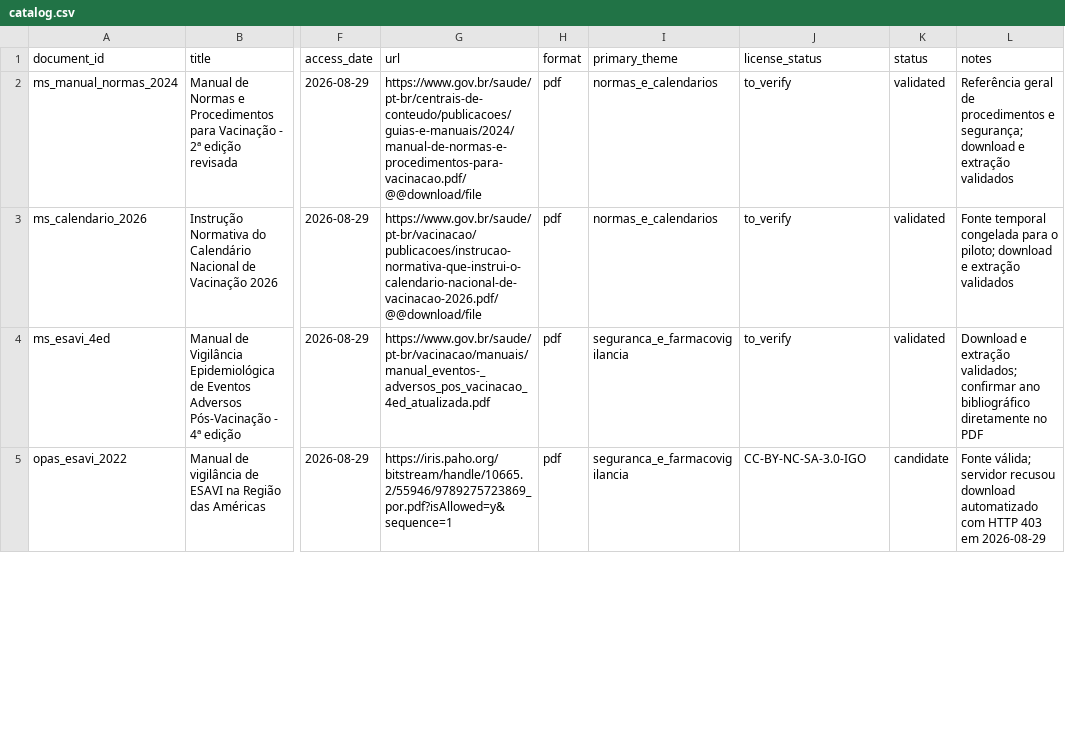
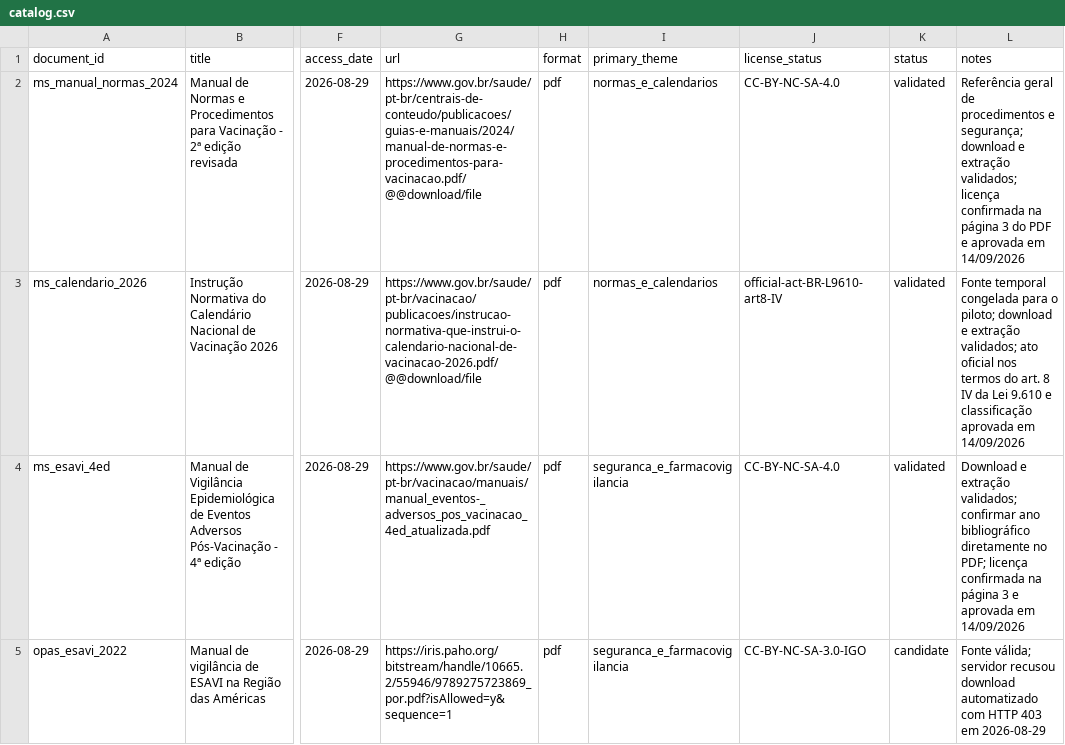
Before and after one commit to davidrtc14/immunocheck, a CSV file: corpus/catalog.csv, drawn as a sheet; only a part is shown, gaps mark what is left out; the diff covers the shown part only; the diff names each change by its address in the sheet, - before the commit and + after, or states it on an @@ line.

```diff
--- a/corpus/catalog.csv
+++ b/corpus/catalog.csv
-J2 (license_status): to_verify
+J2 (license_status): CC-BY-NC-SA-4.0
-L2 (notes): …e extração validados
+L2 (notes): …e extração validados; licença confirmada na página 3 do PDF e aprovada em 14/09/2026
-J3 (license_status): to_verify
+J3 (license_status): official-act-BR-L9610-art8-IV
-L3 (notes): …e extração validados
+L3 (notes): …e extração validados; ato oficial nos termos do art. 8 IV da Lei 9.610 e classificação aprovada em 14/09/2026
-J4 (license_status): to_verify
+J4 (license_status): CC-BY-NC-SA-4.0
-L4 (notes): …diretamente no PDF
+L4 (notes): …diretamente no PDF; licença confirmada na página 3 e aprovada em 14/09/2026
```
Also changed, not shown: 8 edited cells elsewhere in this file, corpus/reviews/license_audit_001.csv, 6 other files.
